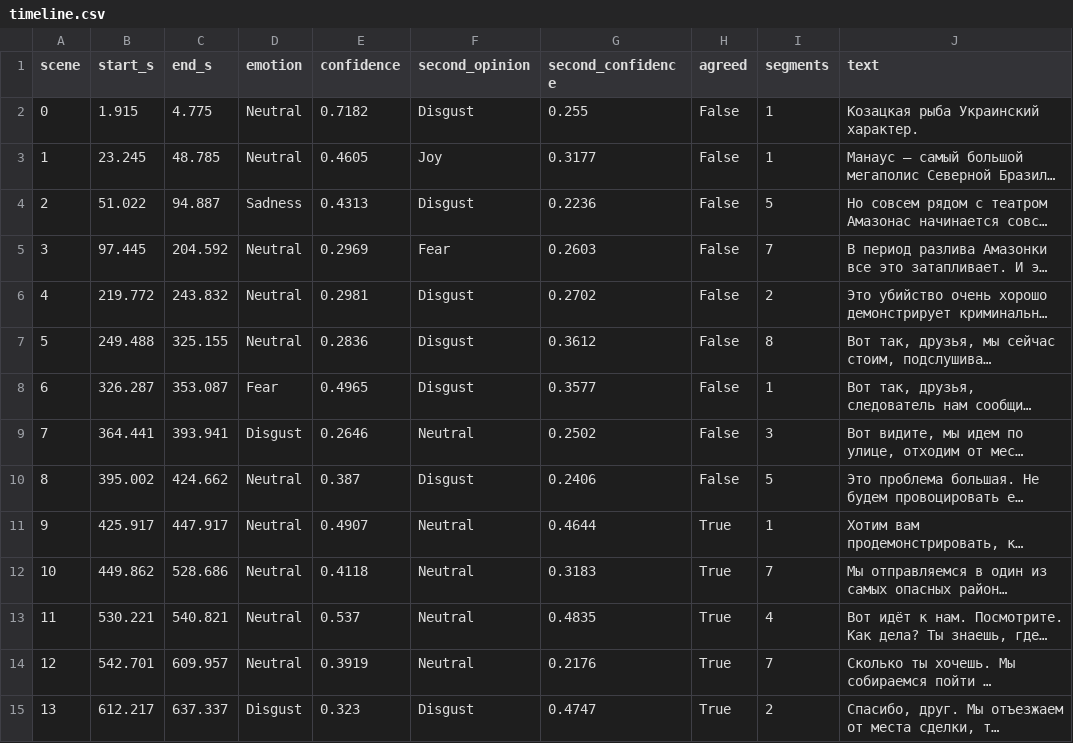
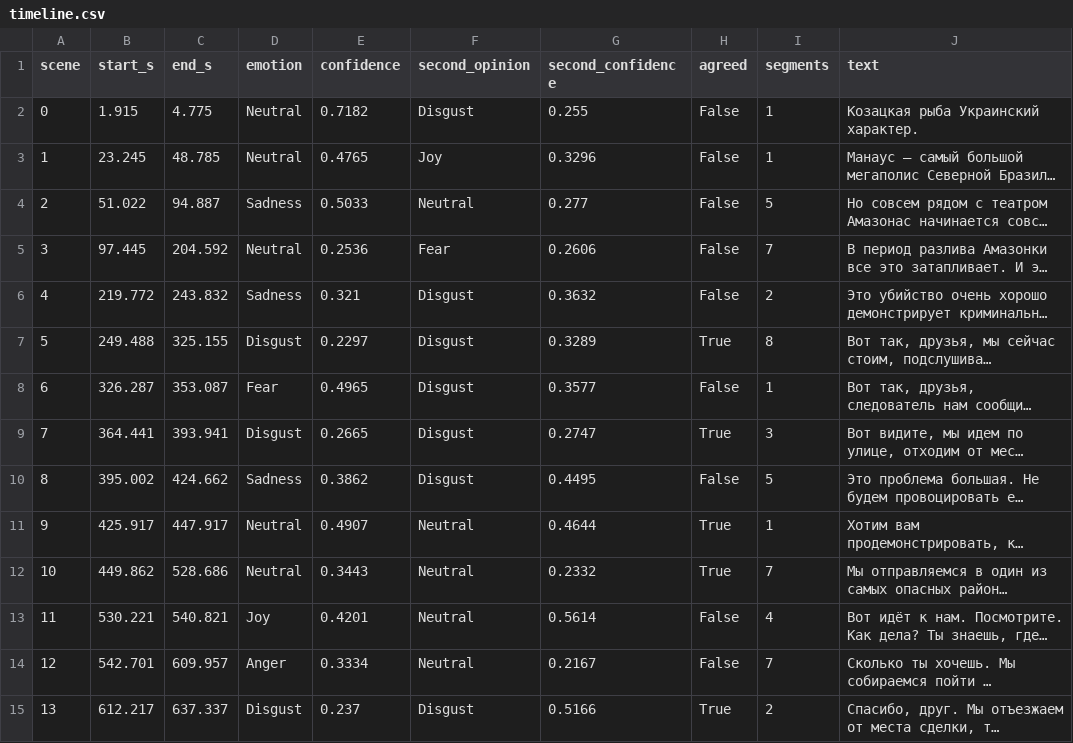
Before and after one commit to alex-krasnoshtanov/Emotion-Timeline, a CSV file: benchmarks/pipeline/timeline.csv, drawn as a sheet; only a part is shown; long unchanged cells end in …; the diff covers the shown part only; the diff names each change by its address in the sheet, - before the commit and + after, or states it on an @@ line.

Commit message:
Run it end to end on the real video, and find out how much of it is the transcriber
The recording is Мир наизнанку season 10 episode 6, 3,106 seconds, which the
committed AssemblyAI transcript spans to the second. `transcribe` pulled it,
converted it and ran Whisper large-v3-turbo over it in 5m39s including
fetching the model: 947 segments against AssemblyAI's 316.

Running both through the same pipeline found a defect the single-transcript
version could not have shown. Classifying whatever rows the transcriber emitted
made the Whisper run 87% Neutral against AssemblyAI's 68% -- Whisper splits on
pauses where AssemblyAI merges into paragraphs, and a lone sentence reads as
neutral where its paragraph does not. So the unit is now a 400-character chunk,
packed on segment boundaries and split between sentences where one segment is
too long. 400 because ruBERT spends at most 0.298 tokens per character here, so
nothing truncates in either model, which was not true before.

It did not make the two transcripts agree, and that is the chapter's finding:
they put the same emotion on 62.0% of the 2,740 seconds both cover. No accuracy
figure would have shown that, it needed no labels, and it is the ceiling on
every other claim about this recording. Both transcripts and both timelines are
committed, `timeline --against` recomputes it, and a test pins it.

The chunking moved every published number, and every test naming one failed by
name. Updated, including the closing claim, which is now that the loudest scene
and the three quietest are all agreed -- agreement is not confidence.

```diff
--- a/benchmarks/pipeline/timeline.csv
+++ b/benchmarks/pipeline/timeline.csv
-E3 (confidence): 0.4605
+E3 (confidence): 0.4765
-G3 (second_confidence): 0.3177
+G3 (second_confidence): 0.3296
-E4 (confidence): 0.4313
+E4 (confidence): 0.5033
-F4 (second_opinion): Disgust
+F4 (second_opinion): Neutral
-G4 (second_confidence): 0.2236
+G4 (second_confidence): 0.277
-E5 (confidence): 0.2969
+E5 (confidence): 0.2536
-G5 (second_confidence): 0.2603
+G5 (second_confidence): 0.2606
-D6 (emotion): Neutral
+D6 (emotion): Sadness
-E6 (confidence): 0.2981
+E6 (confidence): 0.321
-G6 (second_confidence): 0.2702
+G6 (second_confidence): 0.3632
-D7 (emotion): Neutral
+D7 (emotion): Disgust
-E7 (confidence): 0.2836
+E7 (confidence): 0.2297
-G7 (second_confidence): 0.3612
+G7 (second_confidence): 0.3289
-H7 (agreed): False
+H7 (agreed): True
-E9 (confidence): 0.2646
+E9 (confidence): 0.2665
-F9 (second_opinion): Neutral
+F9 (second_opinion): Disgust
-G9 (second_confidence): 0.2502
+G9 (second_confidence): 0.2747
-H9 (agreed): False
+H9 (agreed): True
-D10 (emotion): Neutral
+D10 (emotion): Sadness
-E10 (confidence): 0.387
+E10 (confidence): 0.3862
-G10 (second_confidence): 0.2406
+G10 (second_confidence): 0.4495
-E12 (confidence): 0.4118
+E12 (confidence): 0.3443
-G12 (second_confidence): 0.3183
+G12 (second_confidence): 0.2332
-D13 (emotion): Neutral
+D13 (emotion): Joy
-E13 (confidence): 0.537
+E13 (confidence): 0.4201
-G13 (second_confidence): 0.4835
+G13 (second_confidence): 0.5614
-H13:H14 (agreed): True
+H13:H14 (agreed): False
-D14 (emotion): Neutral
+D14 (emotion): Anger
-E14 (confidence): 0.3919
+E14 (confidence): 0.3334
-G14 (second_confidence): 0.2176
+G14 (second_confidence): 0.2167
-E15 (confidence): 0.323
+E15 (confidence): 0.237
-G15 (second_confidence): 0.4747
+G15 (second_confidence): 0.5166
```
Also changed, not shown: 85 edited cells elsewhere in this file, 10 other files.
